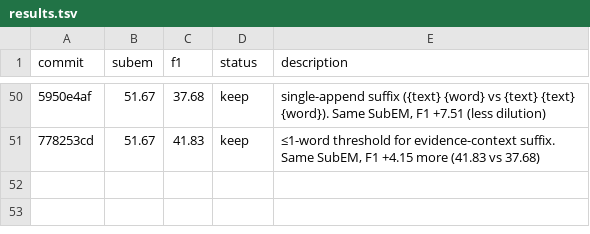
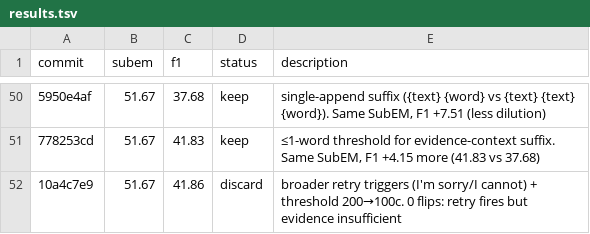
Before and after one commit to parcadei/hermes-agent, a TSV file: foundry/eval/results.tsv, drawn as a sheet; only a part is shown, gaps mark what is left out; the diff names each change by its address in the sheet, - before the commit and + after, or states it on an @@ line.

```diff
--- a/foundry/eval/results.tsv
+++ b/foundry/eval/results.tsv
+row 52: 10a4c7e9 | 51.67 | 41.86 | discard | broader retry triggers (I'm sorry/I cannot) + threshold 200→100c. 0 flips: retry fires but evidence insufficient
```
Also changed, not shown: 1 other file.
